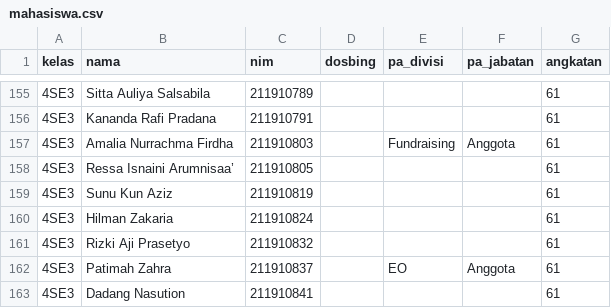
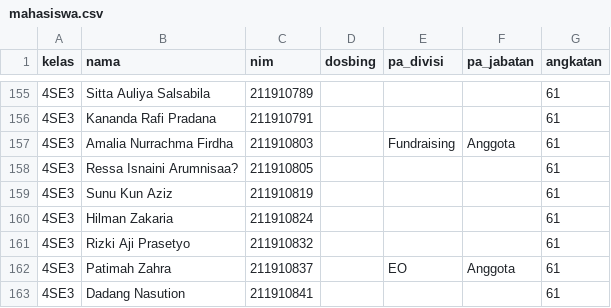
Before and after one commit to rii92/web-angkatan, a CSV file: database/data/mahasiswa.csv, drawn as a sheet; only a part is shown, gaps mark what is left out; the diff names each change by its address in the sheet, - before the commit and + after, or states it on an @@ line.

```diff
--- a/database/data/mahasiswa.csv
+++ b/database/data/mahasiswa.csv
-B158 (nama): Ressa Isnaini Arumnisaa’
+B158 (nama): Ressa Isnaini Arumnisaa?
```
Also changed, not shown: 17 other files.
